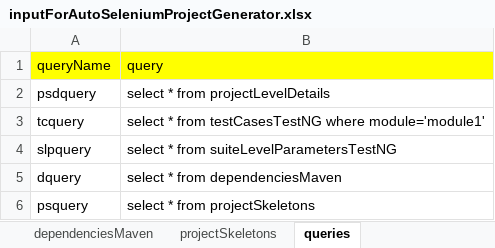
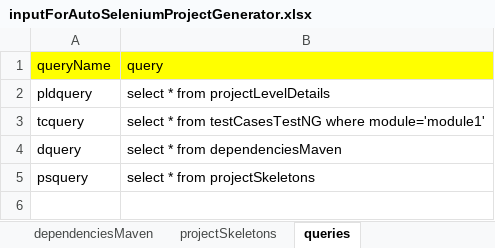
Before and after one commit to jimmynuts007/wastedPotential, an Excel workbook: wastedPotentials/src/main/resources/Input/inputForAutoSeleniumProjectGenerator.xlsx, sheet queries, drawn as a sheet; values as stored, in another font and other column widths than the file's, no borders; the diff names each change by its address in the sheet, - before the commit and + after, or states it on an @@ line.

```diff
--- a/wastedPotentials/src/main/resources/Input/inputForAutoSeleniumProjectGenerator.xlsx (sheet queries)
+++ b/wastedPotentials/src/main/resources/Input/inputForAutoSeleniumProjectGenerator.xlsx (sheet queries)
-A2 (queryName): psdquery
+A2 (queryName): pldquery
-row 4: slpquery | select * from suiteLevelParametersTestNG
```
Also changed, not shown: sheet testCasesTestNG, sheet projectLevelDetails, wastedPotentials/target/classes/Input/inputForAutoSeleniumProjectGenerator.xlsx, 1 other file.
